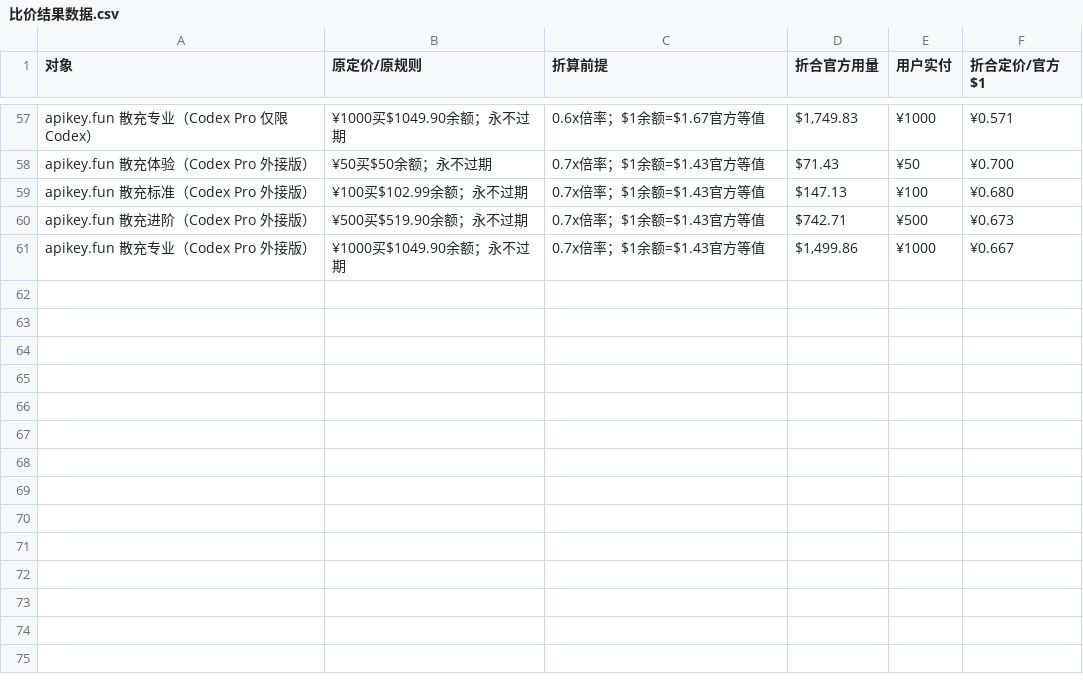
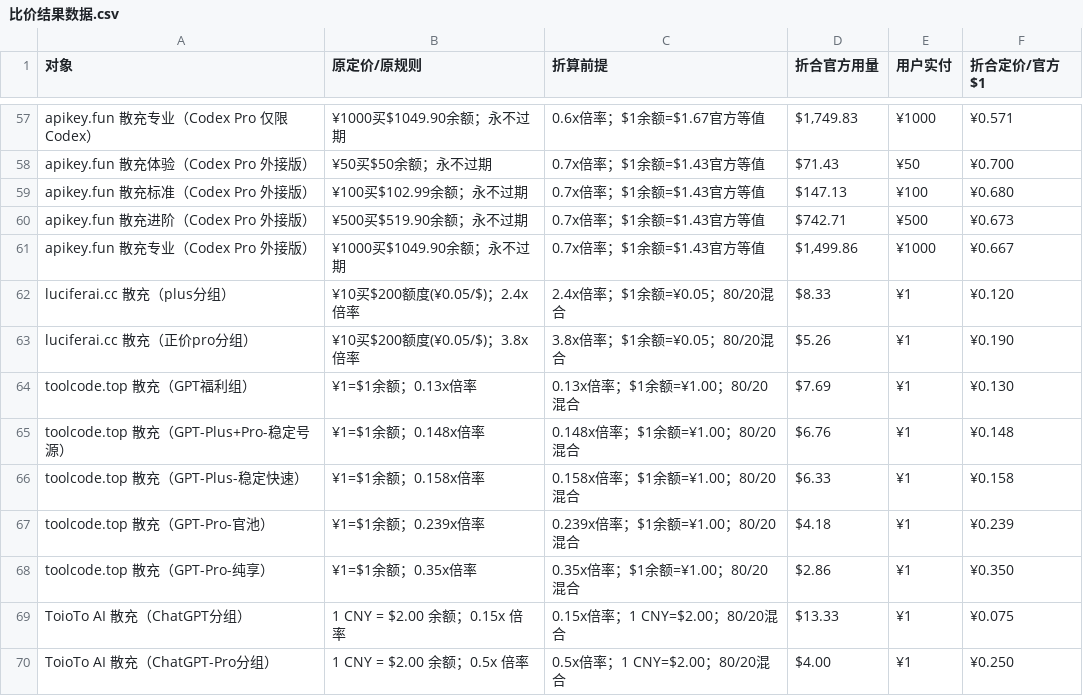
Before and after one commit to iblueer/AI--, a CSV file: 比价结果数据.csv, drawn as a sheet; only a part is shown, gaps mark what is left out.

Commit message:
feat: update comparison results and compile report for ToioTo AI

```diff
--- a/比价结果数据.csv
+++ b/比价结果数据.csv
@@ -61 +61,10 @@ apikey.fun 散充进阶（Codex Pro 外接版）,¥500买$519.90余额；永不
 apikey.fun 散充专业（Codex Pro 外接版）,¥1000买$1049.90余额；永不过期,0.7x倍率；$1余额=$1.43官方等值,"$1,499.86",¥1000,¥0.667
+luciferai.cc 散充（plus分组）,¥10买$200额度(¥0.05/$)；2.4x倍率,2.4x倍率；$1余额=¥0.05；80/20混合,$8.33,¥1,¥0.120
+luciferai.cc 散充（正价pro分组）,¥10买$200额度(¥0.05/$)；3.8x倍率,3.8x倍率；$1余额=¥0.05；80/20混合,$5.26,¥1,¥0.190
+toolcode.top 散充（GPT福利组）,¥1=$1余额；0.13x倍率,0.13x倍率；$1余额=¥1.00；80/20混合,$7.69,¥1,¥0.130
+toolcode.top 散充（GPT-Plus+Pro-稳定号源）,¥1=$1余额；0.148x倍率,0.148x倍率；$1余额=¥1.00；80/20混合,$6.76,¥1,¥0.148
+toolcode.top 散充（GPT-Plus-稳定快速）,¥1=$1余额；0.158x倍率,0.158x倍率；$1余额=¥1.00；80/20混合,$6.33,¥1,¥0.158
+toolcode.top 散充（GPT-Pro-官池）,¥1=$1余额；0.239x倍率,0.239x倍率；$1余额=¥1.00；80/20混合,$4.18,¥1,¥0.239
+toolcode.top 散充（GPT-Pro-纯享）,¥1=$1余额；0.35x倍率,0.35x倍率；$1余额=¥1.00；80/20混合,$2.86,¥1,¥0.350
+ToioTo AI 散充（ChatGPT分组）,1 CNY = $2.00 余额；0.15x 倍率,0.15x倍率；1 CNY=$2.00；80/20混合,$13.33,¥1,¥0.075
+ToioTo AI 散充（ChatGPT-Pro分组）,1 CNY = $2.00 余额；0.5x 倍率,0.5x倍率；1 CNY=$2.00；80/20混合,$4.00,¥1,¥0.250
```
Also changed, not shown: 7 other files.
